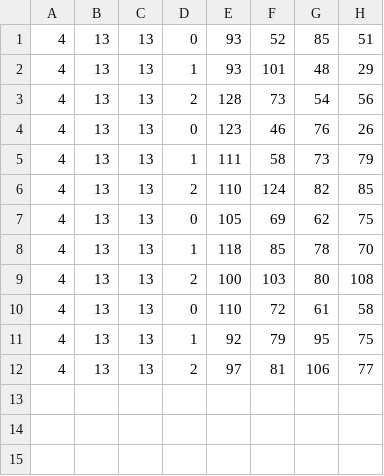
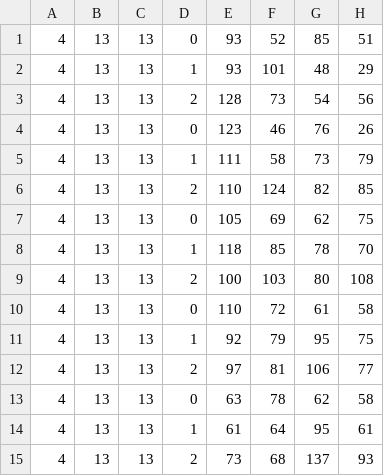
Before and after one commit to WillSarsfield/OhHell-Dissertation, a CSV file: scores.csv, drawn as a sheet; the diff names each change by its address in the sheet, - before the commit and + after, or states it on an @@ line.

```diff
--- a/scores.csv
+++ b/scores.csv
+row 13: 4 | 13 | 13 | 0 | 63 | 78 | 62 | 58
+row 14: 4 | 13 | 13 | 1 | 61 | 64 | 95 | 61
+row 15: 4 | 13 | 13 | 2 | 73 | 68 | 137 | 93
```
Also changed, not shown: 5 other files.
